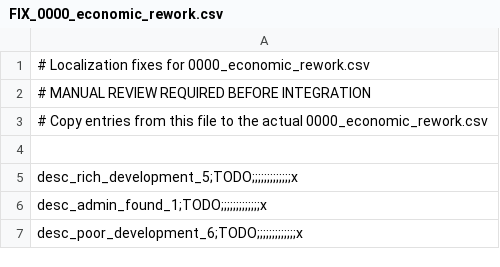
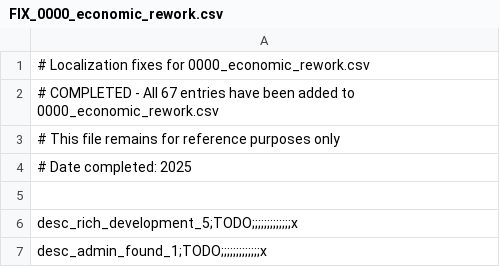
Before and after one commit to gnometa/concert-of-europe-reignited, a CSV file: CoE_RoI_R/localisation/FIX_0000_economic_rework.csv, drawn as a sheet; only a part is shown; the shorter side is filled out with more unchanged rows.

```diff
--- a/CoE_RoI_R/localisation/FIX_0000_economic_rework.csv
+++ b/CoE_RoI_R/localisation/FIX_0000_economic_rework.csv
@@ -1,4 +1,5 @@
 # Localization fixes for 0000_economic_rework.csv
-# MANUAL REVIEW REQUIRED BEFORE INTEGRATION
-# Copy entries from this file to the actual 0000_economic_rework.csv
+# COMPLETED - All 67 entries have been added to 0000_economic_rework.csv
+# This file remains for reference purposes only
+# Date completed: 2025
 
```
Also changed, not shown: CoE_RoI_R/localisation/FIX_00_PDM_events.csv, 2 other files.
